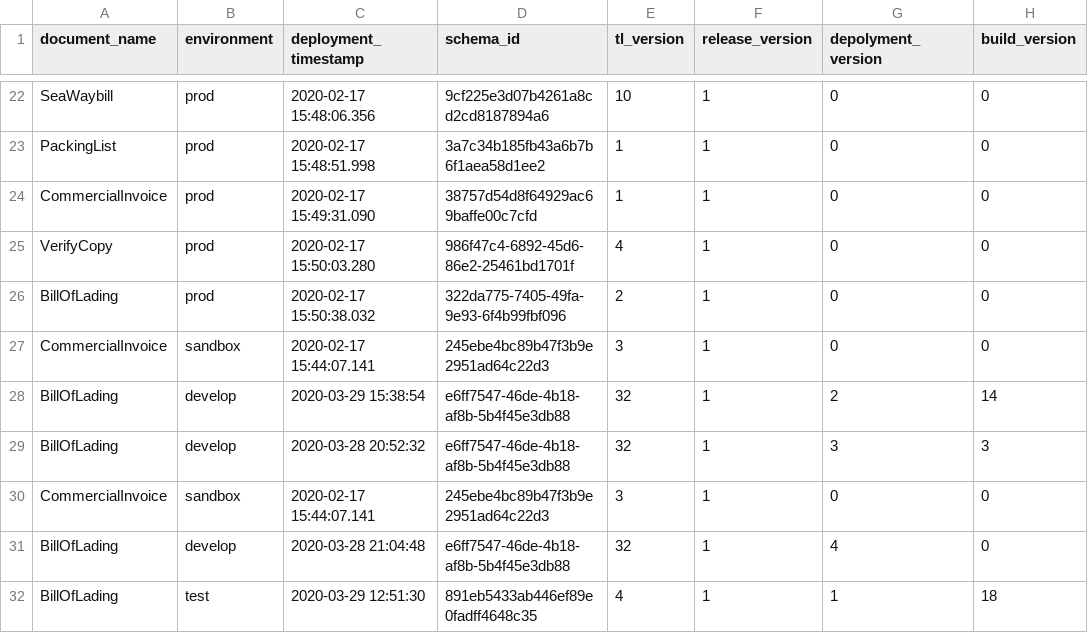
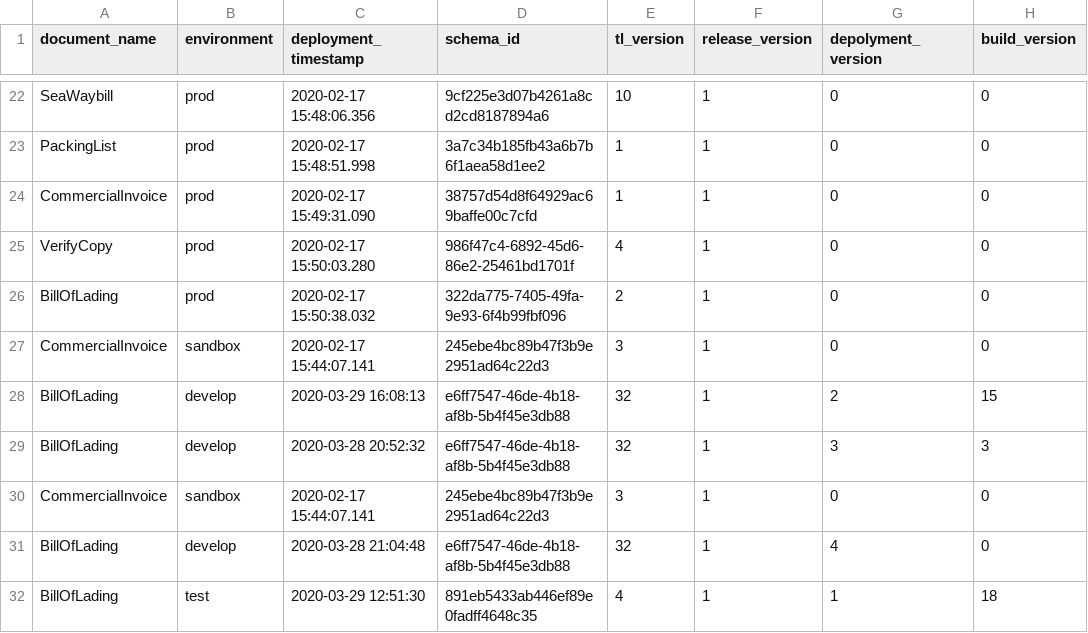
Before and after one commit to Eman-Github/Document-Schema-Deployment, a CSV file: document_schema_data.csv, drawn as a sheet; only a part is shown, gaps mark what is left out.

Commit message:
Auto update versions

```diff
--- a/document_schema_data.csv
+++ b/document_schema_data.csv
@@ -27,3 +27,3 @@ BillOfLading,prod,2020-02-17 15:50:38.032,322da775-7405-49fa-9e93-6f4b99fbf096,2
 CommercialInvoice,sandbox,2020-02-17 15:44:07.141,245ebe4bc89b47f3b9e2951ad64c22d3,3,1,0,0
-BillOfLading,develop,2020-03-29 15:38:54,e6ff7547-46de-4b18-af8b-5b4f45e3db88,32,1,2,14
+BillOfLading,develop,2020-03-29 16:08:13,e6ff7547-46de-4b18-af8b-5b4f45e3db88,32,1,2,15
 BillOfLading,develop,2020-03-28 20:52:32,e6ff7547-46de-4b18-af8b-5b4f45e3db88,32,1,3,3
```
